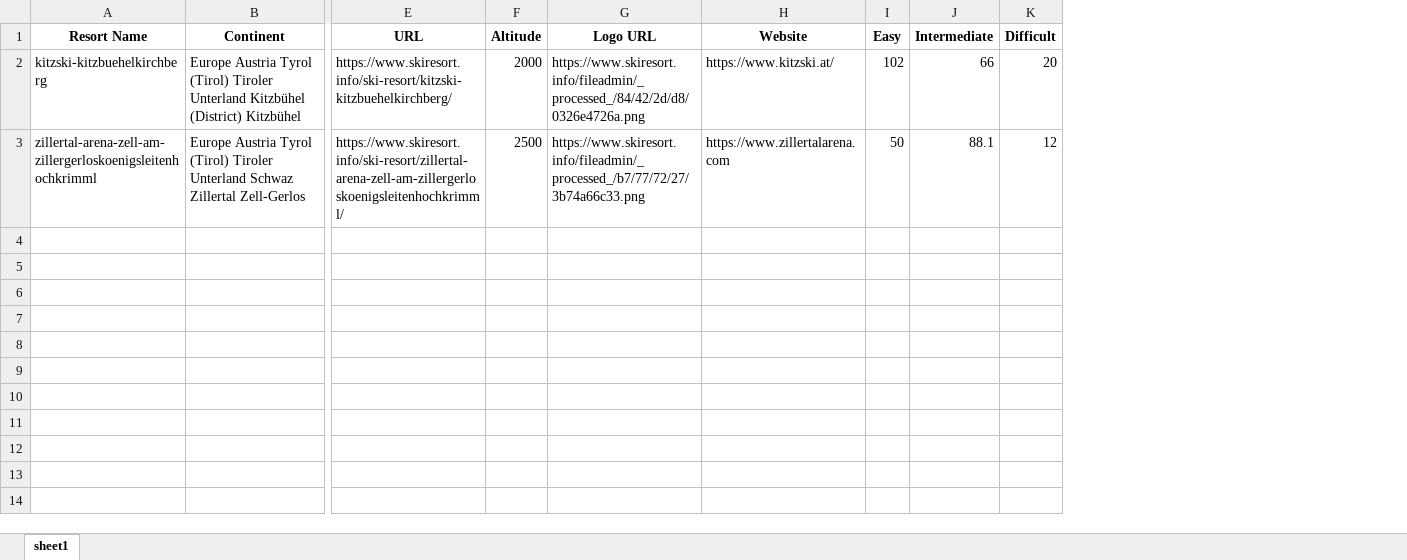
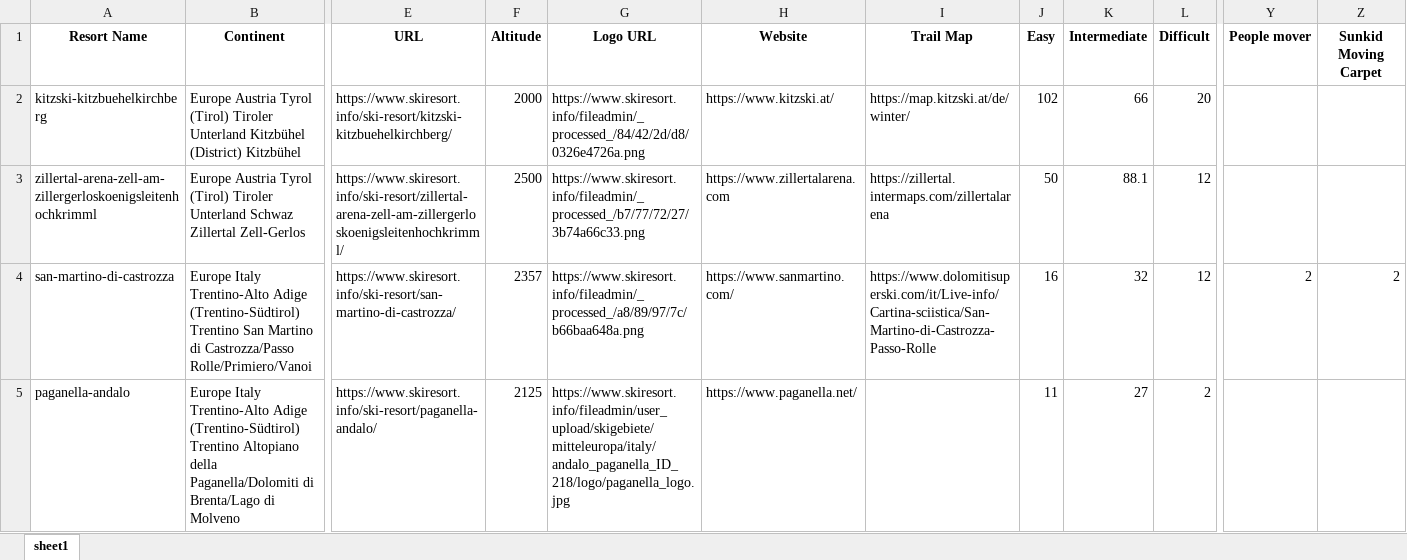
Before and after one commit to IvanSemin33/ski-resort-scraper, an Excel workbook: SkiresortScraper/skiResort.xlsx, sheet sheet1, drawn as a sheet; only a part is shown, gaps mark what is left out; values as stored, in another font and other column widths than the file's, no borders; rows hold the shown columns only; the diff names each change by its address in the sheet, - before the commit and + after, or states it on an @@ line.

```diff
--- a/SkiresortScraper/skiResort.xlsx (sheet sheet1)
+++ b/SkiresortScraper/skiResort.xlsx (sheet sheet1)
+column I (Trail Map), rows 2-3: https://map.kitzski.at/de/winter/ | https://zillertal.intermaps.com/zillertalarena
+column Y (People mover), empty
+column Z (Sunkid Moving Carpet), empty
+row 4: san-martino-di-castrozza | Europe Italy Trentino-Alto Adige (Trentino-Südtirol) Trentino San Martino di Castrozza/Passo Rolle/Primiero/Vanoi | https://www.skiresort.info/ski-resort/san-martino-di-castrozza/ | 2357 | https://www.skiresort.info/fileadmin/_processed_/a8/89/97/7c/b66baa648a.png | https://www.sanmartino.com/ | https://www.dolomitisuperski.com/it/Live-info/Cartina-sciistica/San-Martino-di-Castrozza-Passo-Rolle | 16 | 32 | 12 | 2 | 2
+row 5: paganella-andalo | Europe Italy Trentino-Alto Adige (Trentino-Südtirol) Trentino Altopiano della Paganella/Dolomiti di Brenta/Lago di Molveno | https://www.skiresort.info/ski-resort/paganella-andalo/ | 2125 | https://www.skiresort.info/fileadmin/user_upload/skigebiete/mitteleuropa/italy/andalo_paganella_ID_218/logo/paganella_logo.jpg | https://www.paganella.net/ |  | 11 | 27 | 2
```
Also changed, not shown: 1 other file.
